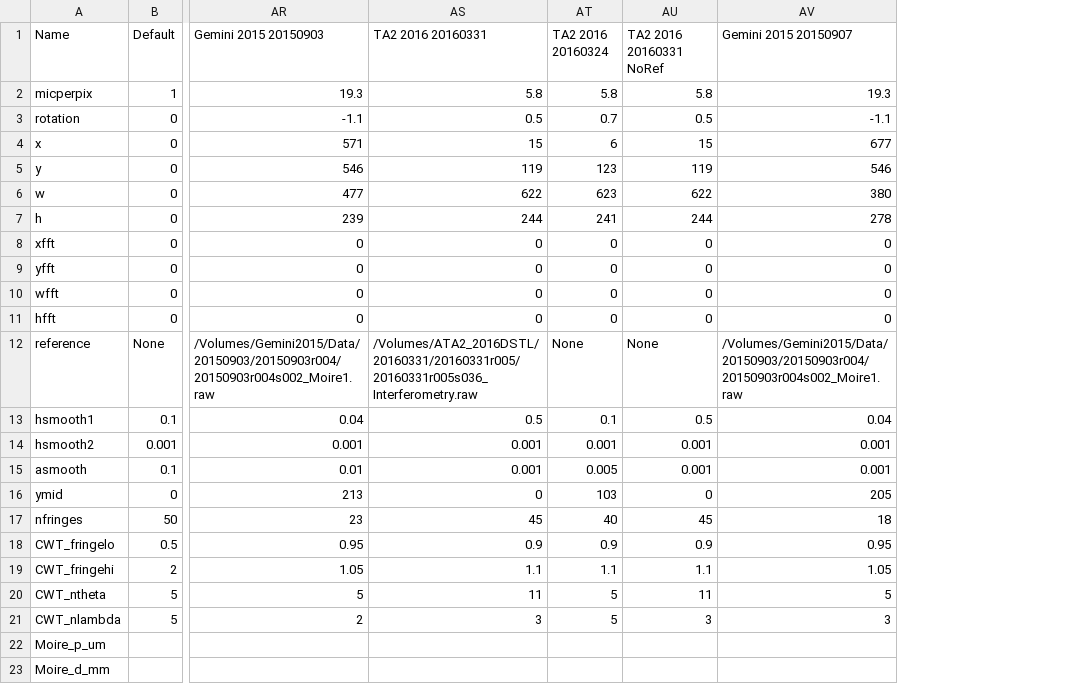
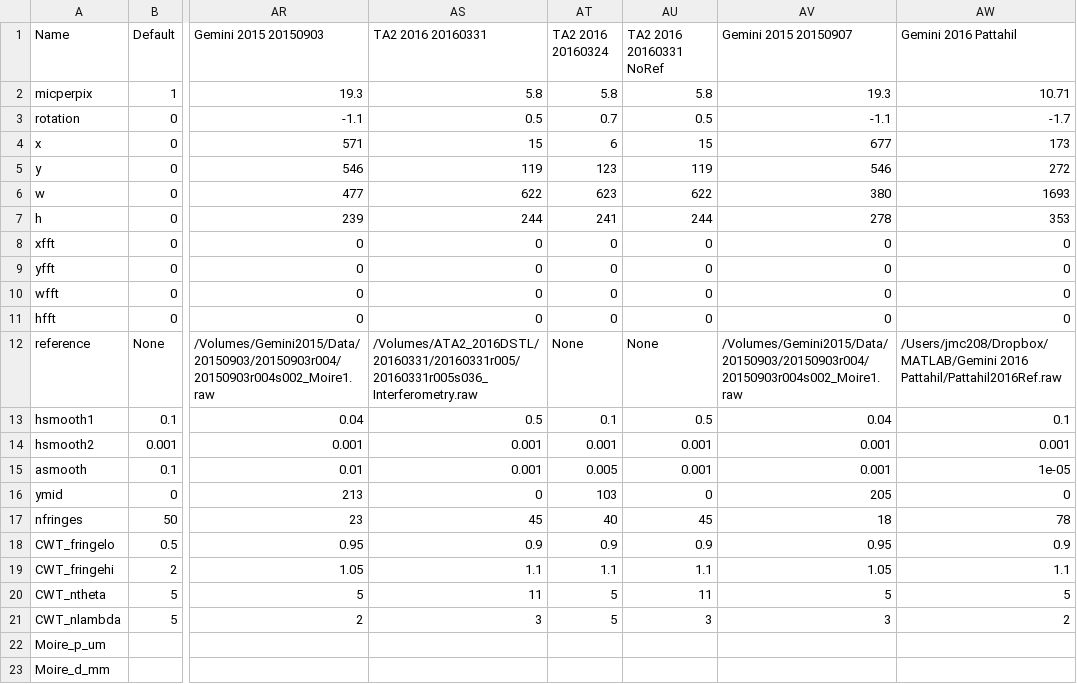
Before and after one commit to jasmcole/Interpret, a CSV file: CalibrationDatabase.csv, drawn as a sheet; only a part is shown, gaps mark what is left out; the diff names each change by its address in the sheet, - before the commit and + after, or states it on an @@ line.

```diff
--- a/CalibrationDatabase.csv
+++ b/CalibrationDatabase.csv
+column AW (Gemini 2016 Pattahil), rows 2-21: 10.71 | -1.7 | 173 | 272 | 1693 | 353 | 0 | 0 | 0 | 0 | /Users/jmc208/Dropbox/MATLAB/Gemini 2016 Pattahil/Pattahil2016Ref.raw | 0.1 | 0.001 | 1e-05 | 0 | 78 | 0.9 | 1.1 | 5 | 2
```
Also changed, not shown: CalibrationDatabase_backup.csv, 1 other file.
